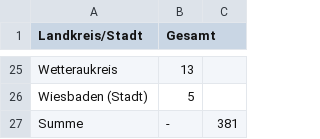
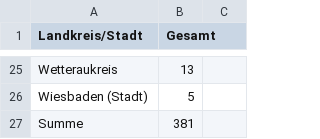
Before and after one commit to Byggvir/covid-19-data-collector, a CSV file: data/hes-202003180129.csv, drawn as a sheet; only a part is shown, gaps mark what is left out.

Commit message:
New table format Hessen

```diff
--- a/data/hes-202003180129.csv
+++ b/data/hes-202003180129.csv
@@ -26,2 +26,2 @@ Wetteraukreis,13
 Wiesbaden (Stadt),5
-Summe,-,381
+Summe,381
```
Also changed, not shown: 1 other file.
